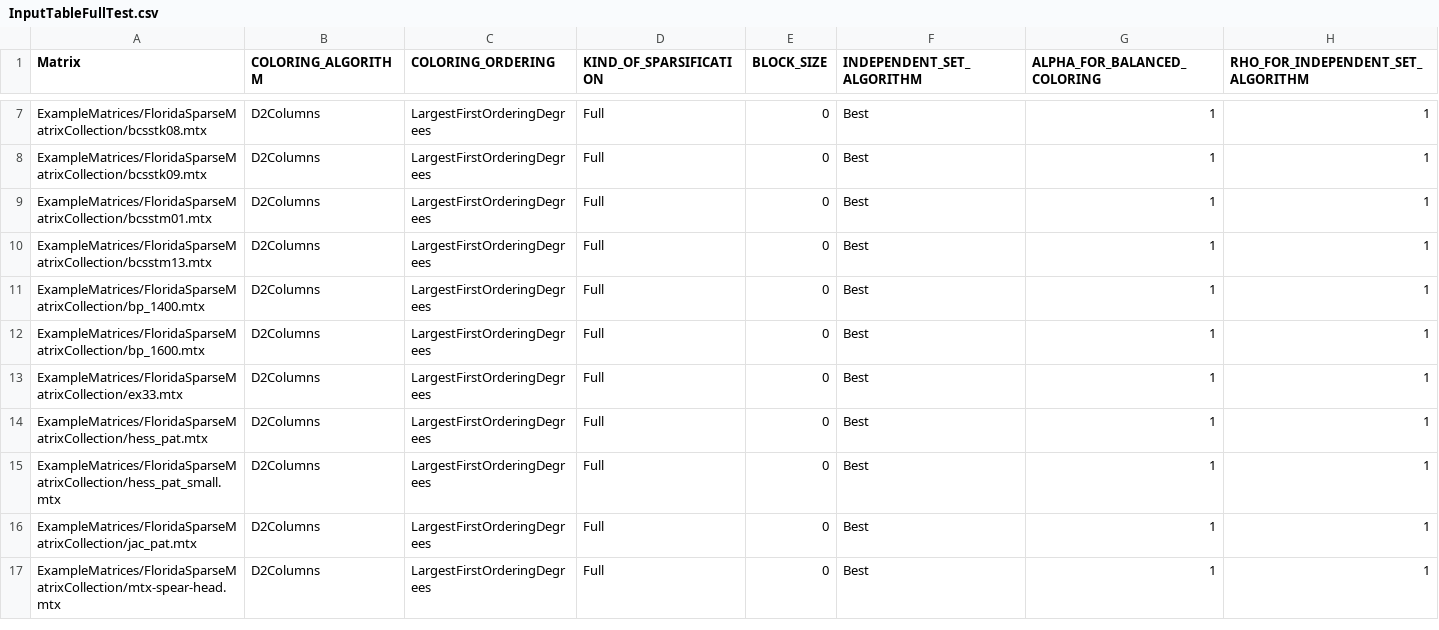
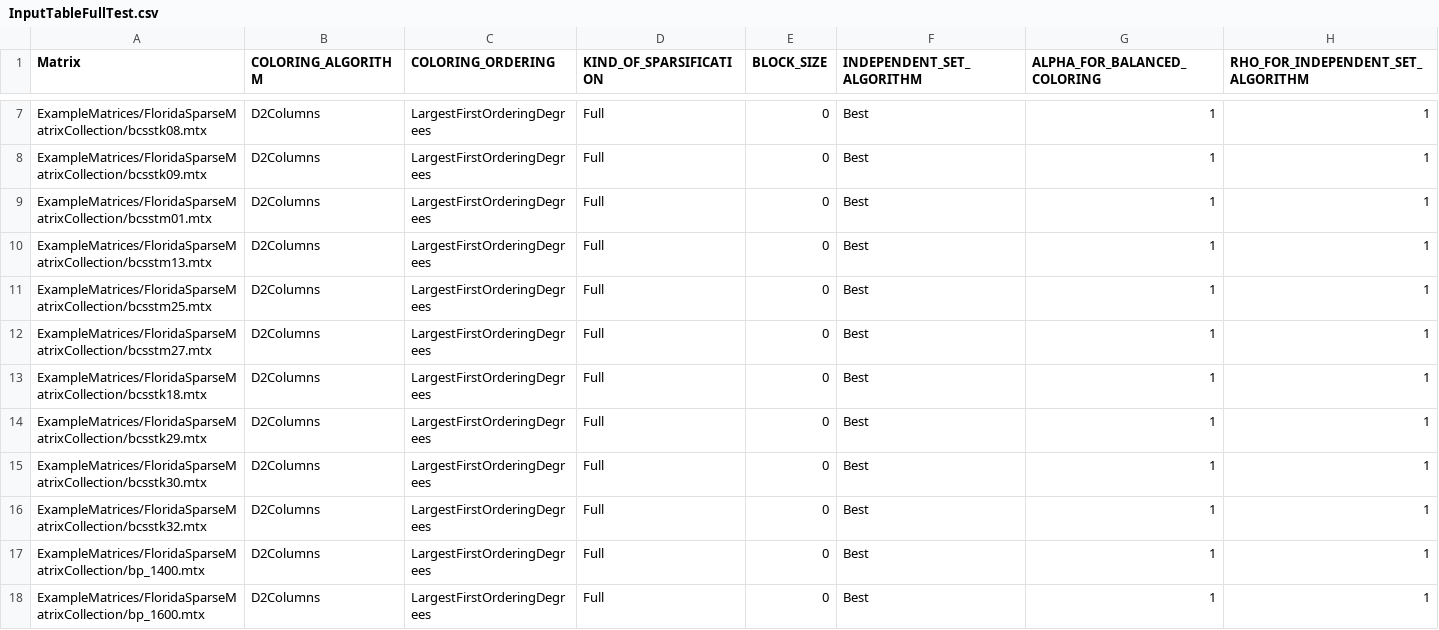
Before and after one commit to rostam/PreCol, a CSV file: Main/InputTableFullTest.csv, drawn as a sheet; only a part is shown, gaps mark what is left out; the shorter side is filled out with more unchanged rows; the diff names each change by its address in the sheet, - before the commit and + after, or states it on an @@ line.

Commit message:
the input output parts are improved, refactoring, adding csv reader

```diff
--- a/Main/InputTableFullTest.csv
+++ b/Main/InputTableFullTest.csv
+row 11: ExampleMatrices/FloridaSparseMatrixCollection/bcsstm25.mtx | D2Columns | LargestFirstOrderingDegrees | Full | 0 | Best | 1 | 1
+row 12: ExampleMatrices/FloridaSparseMatrixCollection/bcsstm27.mtx | D2Columns | LargestFirstOrderingDegrees | Full | 0 | Best | 1 | 1
+row 13: ExampleMatrices/FloridaSparseMatrixCollection/bcsstk18.mtx | D2Columns | LargestFirstOrderingDegrees | Full | 0 | Best | 1 | 1
+row 14: ExampleMatrices/FloridaSparseMatrixCollection/bcsstk29.mtx | D2Columns | LargestFirstOrderingDegrees | Full | 0 | Best | 1 | 1
+row 15: ExampleMatrices/FloridaSparseMatrixCollection/bcsstk30.mtx | D2Columns | LargestFirstOrderingDegrees | Full | 0 | Best | 1 | 1
+row 16: ExampleMatrices/FloridaSparseMatrixCollection/bcsstk32.mtx | D2Columns | LargestFirstOrderingDegrees | Full | 0 | Best | 1 | 1
```
Also changed, not shown: mybuild/OutputTable.csv, mybuild/input.csv, 2 other files.
